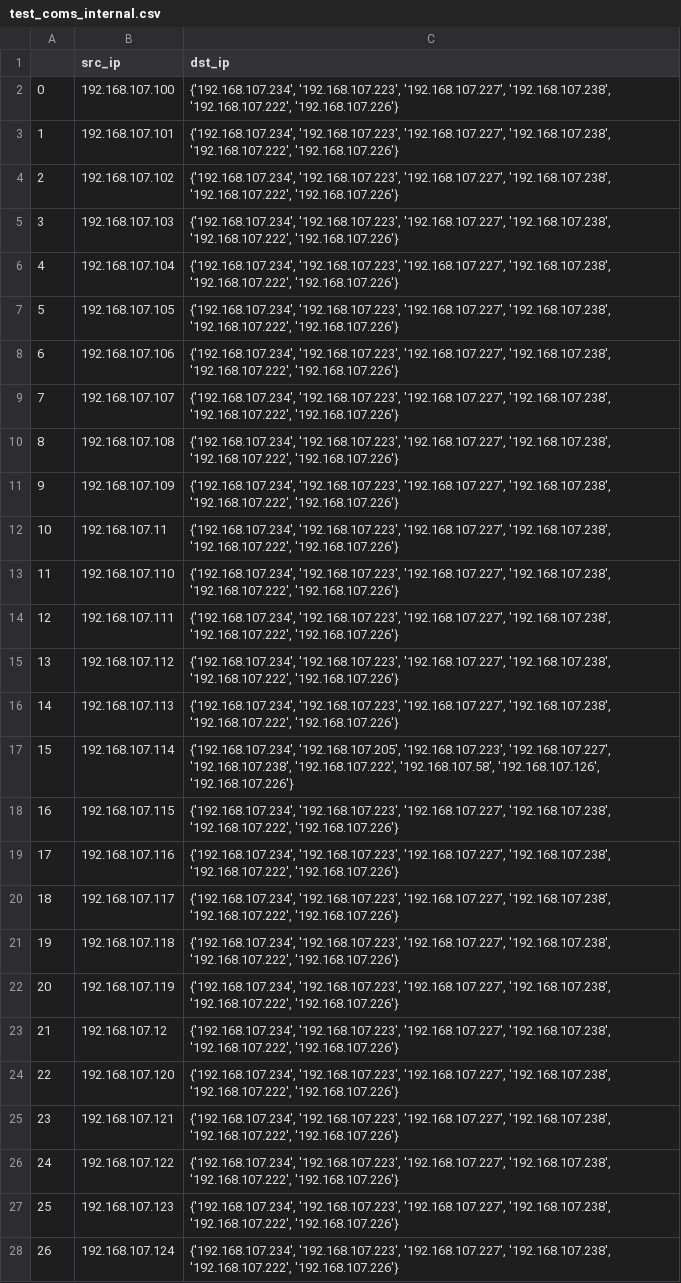
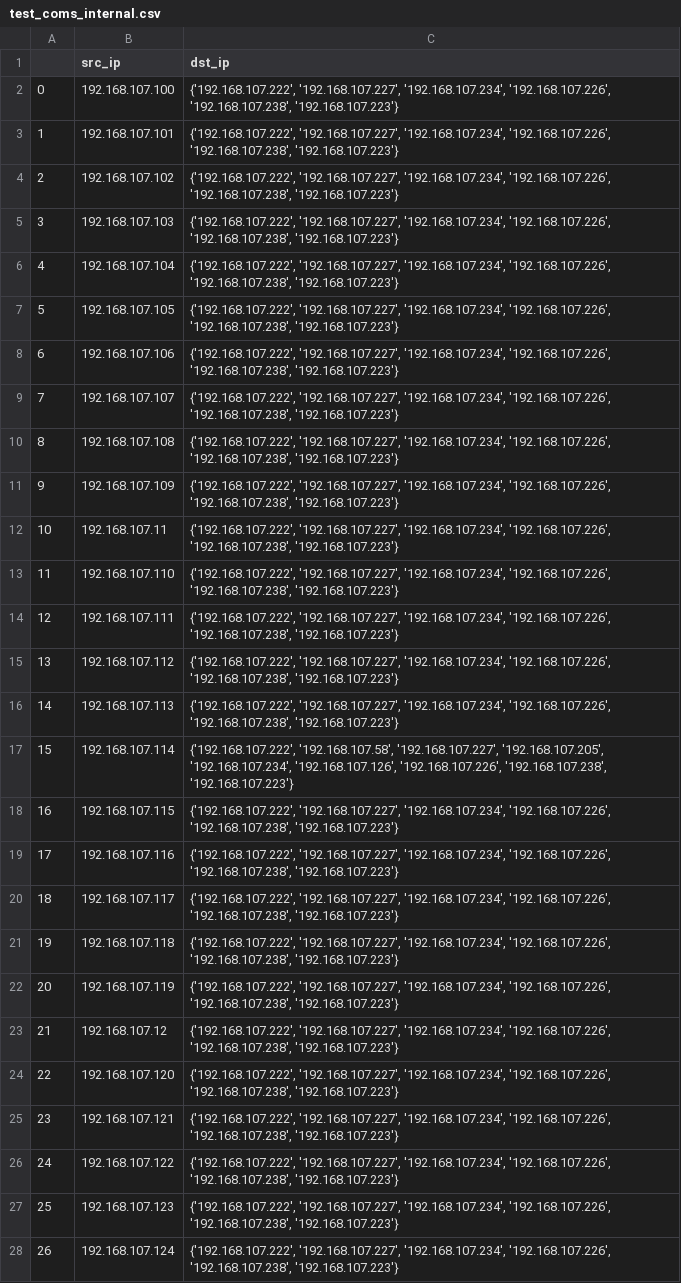
Before and after one commit to Pedro-Lopes-Frisson/srcp2, a CSV file: test_coms_internal.csv, drawn as a sheet; only a part is shown; the diff covers the shown part only; the diff names each change by its address in the sheet, - before the commit and + after, or states it on an @@ line.

```diff
--- a/test_coms_internal.csv
+++ b/test_coms_internal.csv
-C2:C16 (dst_ip): {'192.168.107.234', '192.168.107.223', '192.168.107.227', '192.168.107.238', '192.168.107.222', '192.168.107.226'}
+C2:C16 (dst_ip): {'192.168.107.222', '192.168.107.227', '192.168.107.234', '192.168.107.226', '192.168.107.238', '192.168.107.223'}
-C17 (dst_ip): {'192.168.107.234', '192.168.107.205', '192.168.107.223', '192.168.107.227', '192.168.107.238', '192.168.107.222', '192.168.107.58', '192.168.107.126', '192.168.107.226'}
+C17 (dst_ip): {'192.168.107.222', '192.168.107.58', '192.168.107.227', '192.168.107.205', '192.168.107.234', '192.168.107.126', '192.168.107.226', '192.168.107.238', '192.168.107.223'}
-C18:C28 (dst_ip): {'192.168.107.234', '192.168.107.223', '192.168.107.227', '192.168.107.238', '192.168.107.222', '192.168.107.226'}
+C18:C28 (dst_ip): {'192.168.107.222', '192.168.107.227', '192.168.107.234', '192.168.107.226', '192.168.107.238', '192.168.107.223'}
```
Also changed, not shown: 170 edited cells elsewhere in this file, ips_com_coms_novas_na_rede_interna.csv, 1 other file.
